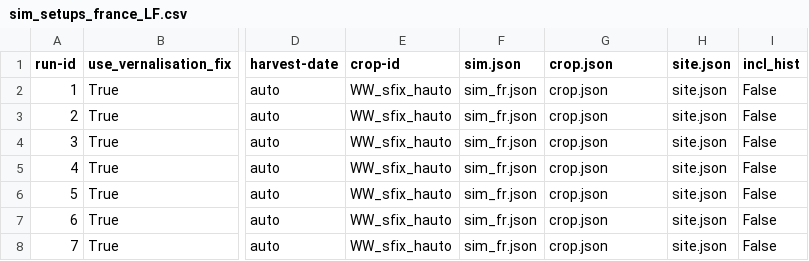
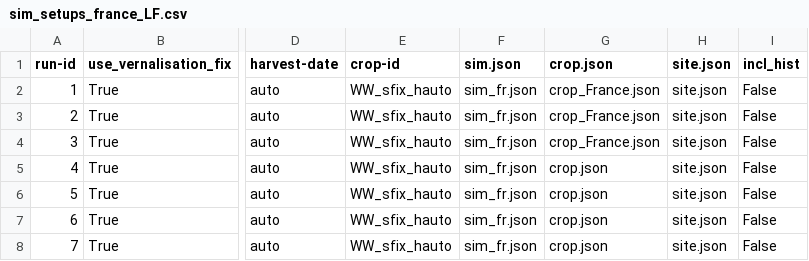
Before and after one commit to zalf-rpm/switch, a CSV file: sim_setups_france_LF.csv, drawn as a sheet; only a part is shown, gaps mark what is left out; the diff names each change by its address in the sheet, - before the commit and + after, or states it on an @@ line.

Commit message:
new names for files

```diff
--- a/sim_setups_france_LF.csv
+++ b/sim_setups_france_LF.csv
-G2:G4 (crop.json): crop.json
+G2:G4 (crop.json): crop_France.json
```
Also changed, not shown: 2 other files.
